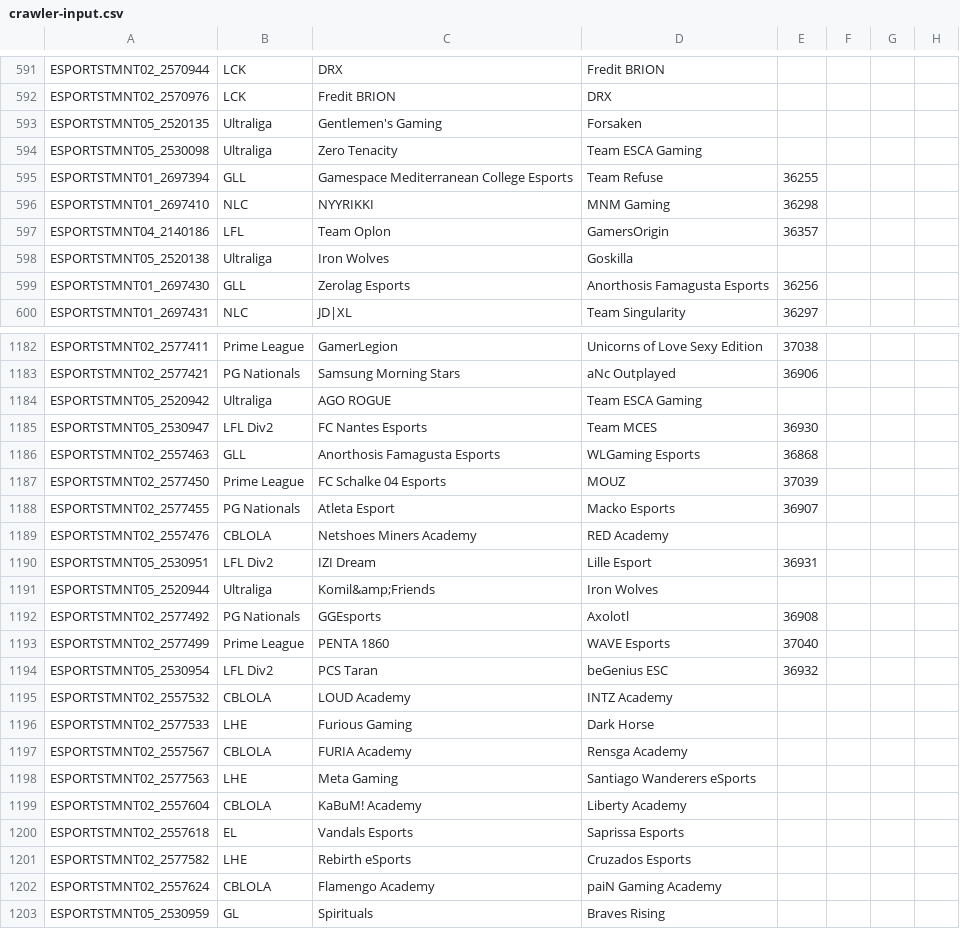
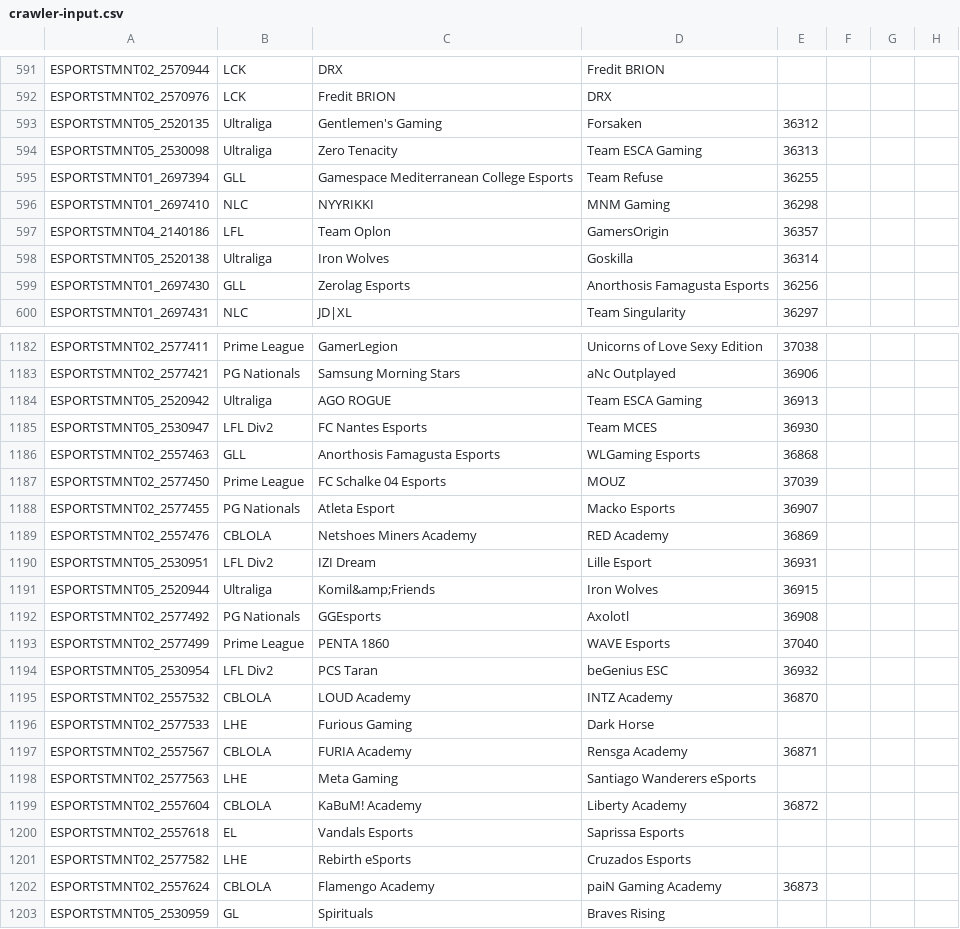
Before and after one commit to lincolncosta/tese, a CSV file: data/crawler/crawler-input.csv, drawn as a sheet; only a part is shown, gaps mark what is left out; the diff covers the shown part only; the diff names each change by its address in the sheet, - before the commit and + after, or states it on an @@ line.

```diff
--- a/data/crawler/crawler-input.csv
+++ b/data/crawler/crawler-input.csv
-E593: (empty)
+E593: 36312
-E594: (empty)
+E594: 36313
-E598: (empty)
+E598: 36314
-E1184: (empty)
+E1184: 36913
-E1189: (empty)
+E1189: 36869
-E1191: (empty)
+E1191: 36915
-E1195: (empty)
+E1195: 36870
-E1197: (empty)
+E1197: 36871
-E1199: (empty)
+E1199: 36872
-E1202: (empty)
+E1202: 36873
```
Also changed, not shown: 143 edited cells elsewhere in this file, 9 other files.
